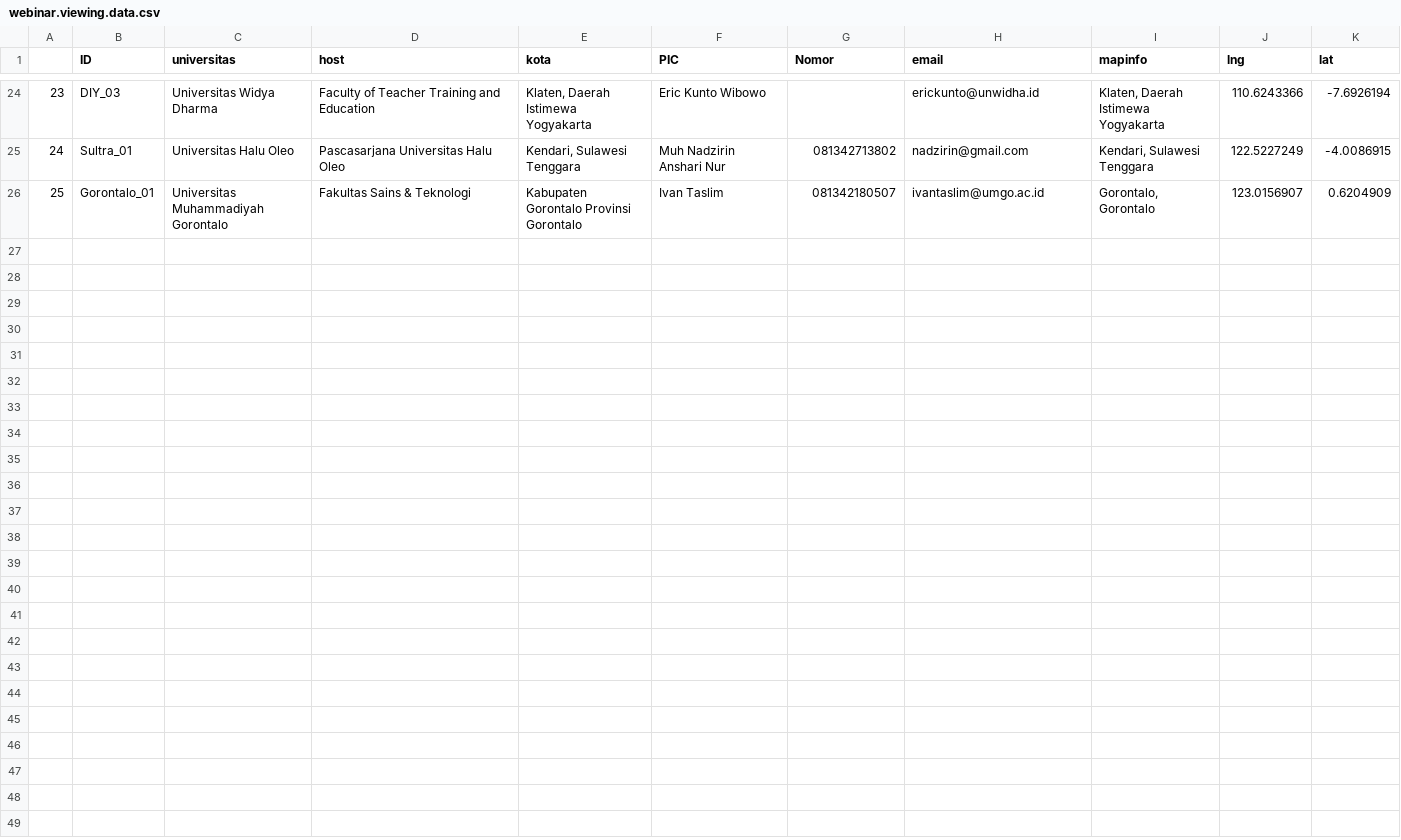
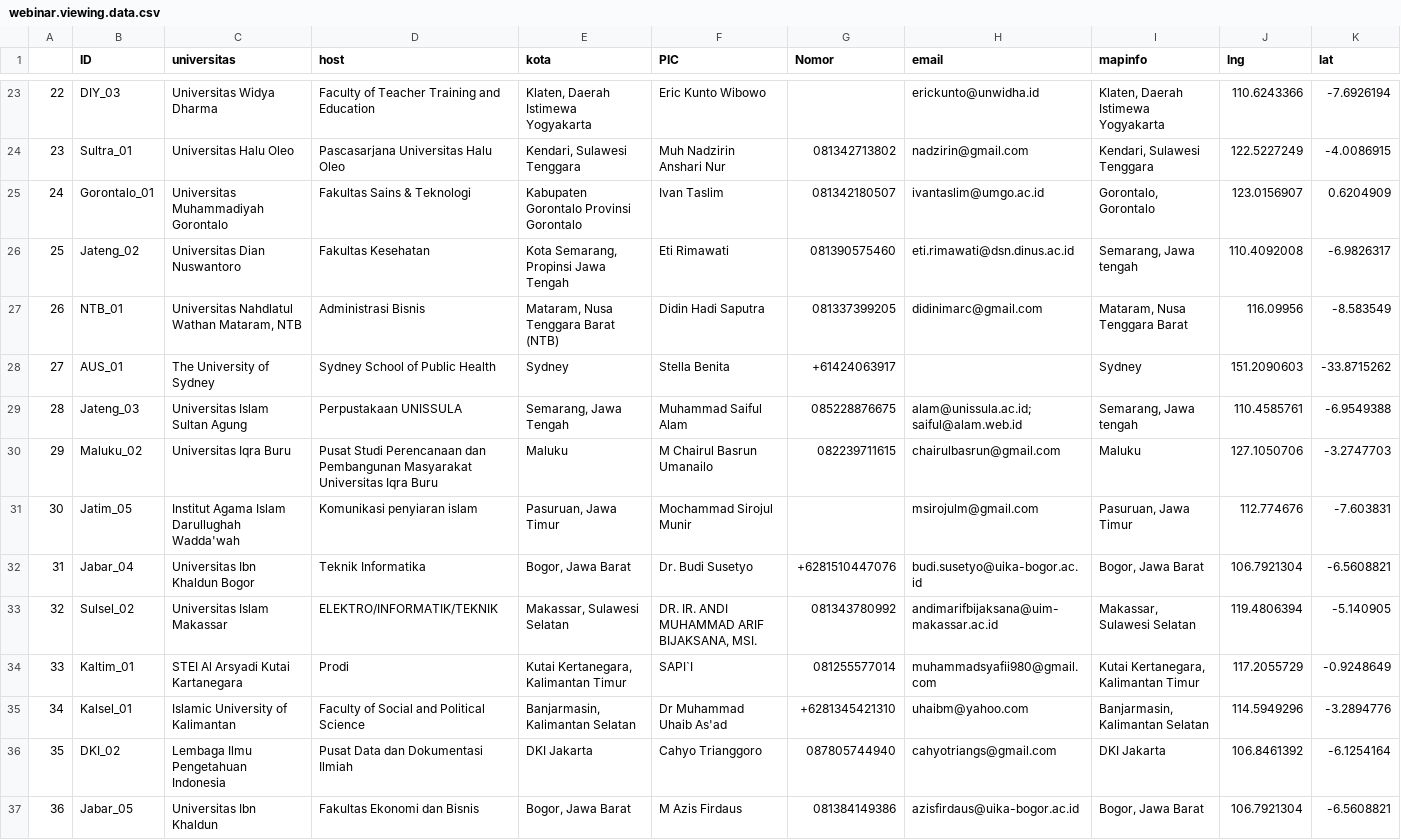
Before and after one commit to rameliaz/PSA_map, a CSV file: webinar.viewing.data.csv, drawn as a sheet; only a part is shown, gaps mark what is left out; the diff covers the shown part only; the diff names each change by its address in the sheet, - before the commit and + after, or states it on an @@ line.

Commit message:
tambahin viewing sites yang baru

```diff
--- a/webinar.viewing.data.csv
+++ b/webinar.viewing.data.csv
@@ column A renumbered between rows 11 and 25 @@
+row 26: 25 | Jateng_02 | Universitas Dian Nuswantoro | Fakultas Kesehatan | Kota Semarang, Propinsi Jawa Tengah | Eti Rimawati | 081390575460 | eti.rimawati@dsn.dinus.ac.id | Semarang, Jawa tengah | 110.4092008 | -6.9826317
+row 27: 26 | NTB_01 | Universitas Nahdlatul Wathan Mataram, NTB | Administrasi Bisnis | Mataram, Nusa Tenggara Barat (NTB) | Didin Hadi Saputra | 081337399205 | didinimarc@gmail.com | Mataram, Nusa Tenggara Barat | 116.09956 | -8.583549
+row 28: 27 | AUS_01 | The University of Sydney | Sydney School of Public Health | Sydney | Stella Benita | +61424063917 |  | Sydney | 151.2090603 | -33.8715262
+row 29: 28 | Jateng_03 | Universitas Islam Sultan Agung | Perpustakaan UNISSULA | Semarang, Jawa Tengah | Muhammad Saiful Alam | 085228876675 | alam@unissula.ac.id; saiful@alam.web.id | Semarang, Jawa tengah | 110.4585761 | -6.9549388
+row 30: 29 | Maluku_02 | Universitas Iqra Buru | Pusat Studi Perencanaan dan Pembangunan Masyarakat Universitas Iqra Buru | Maluku | M Chairul Basrun Umanailo | 082239711615 | chairulbasrun@gmail.com | Maluku | 127.1050706 | -3.2747703
+row 31: 30 | Jatim_05 | Institut Agama Islam Darullughah Wadda'wah | Komunikasi penyiaran islam | Pasuruan, Jawa Timur | Mochammad Sirojul Munir |  | msirojulm@gmail.com | Pasuruan, Jawa Timur | 112.774676 | -7.603831
+row 32: 31 | Jabar_04 | Universitas Ibn Khaldun Bogor | Teknik Informatika | Bogor, Jawa Barat | Dr. Budi Susetyo | +6281510447076 | budi.susetyo@uika-bogor.ac.id | Bogor, Jawa Barat | 106.7921304 | -6.5608821
+row 33: 32 | Sulsel_02 | Universitas Islam Makassar | ELEKTRO/INFORMATIK/TEKNIK | Makassar, Sulawesi Selatan | DR. IR. ANDI MUHAMMAD ARIF BIJAKSANA, MSI. | 081343780992 | andimarifbijaksana@uim-makassar.ac.id | Makassar, Sulawesi Selatan | 119.4806394 | -5.140905
+row 34: 33 | Kaltim_01 | STEI Al Arsyadi Kutai Kartanegara | Prodi | Kutai Kertanegara, Kalimantan Timur | SAPI`I | 081255577014 | muhammadsyafii980@gmail.com | Kutai Kertanegara, Kalimantan Timur | 117.2055729 | -0.9248649
+row 35: 34 | Kalsel_01 | Islamic University of Kalimantan | Faculty of Social and Political Science | Banjarmasin, Kalimantan Selatan | Dr Muhammad Uhaib As'ad | +6281345421310 | uhaibm@yahoo.com | Banjarmasin, Kalimantan Selatan | 114.5949296 | -3.2894776
+row 36: 35 | DKI_02 | Lembaga Ilmu Pengetahuan Indonesia | Pusat Data dan Dokumentasi Ilmiah | DKI Jakarta | Cahyo Trianggoro | 087805744940 | cahyotriangs@gmail.com | DKI Jakarta | 106.8461392 | -6.1254164
+row 37: 36 | Jabar_05 | Universitas Ibn Khaldun | Fakultas Ekonomi dan Bisnis | Bogor, Jawa Barat | M Azis Firdaus | 081384149386 | azisfirdaus@uika-bogor.ac.id | Bogor, Jawa Barat | 106.7921304 | -6.5608821
```
Also changed, not shown: 1 removed row and 12 edited cells elsewhere in this file, 4 other files.
